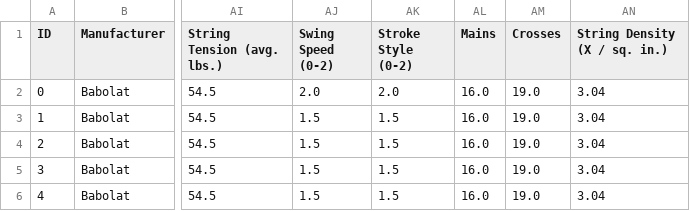
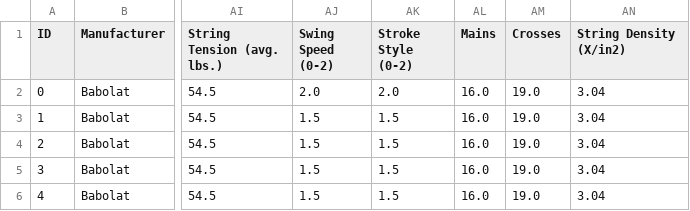
Before and after one commit to youngblood/racketspace, a CSV file: data/racket_specs.csv, drawn as a sheet; only a part is shown, gaps mark what is left out; the diff names each change by its address in the sheet, - before the commit and + after, or states it on an @@ line.

```diff
--- a/data/racket_specs.csv
+++ b/data/racket_specs.csv
-AN1: String Density (X / sq. in.)
+AN1: String Density (X/in2)
```
Also changed, not shown: 3 other files.
